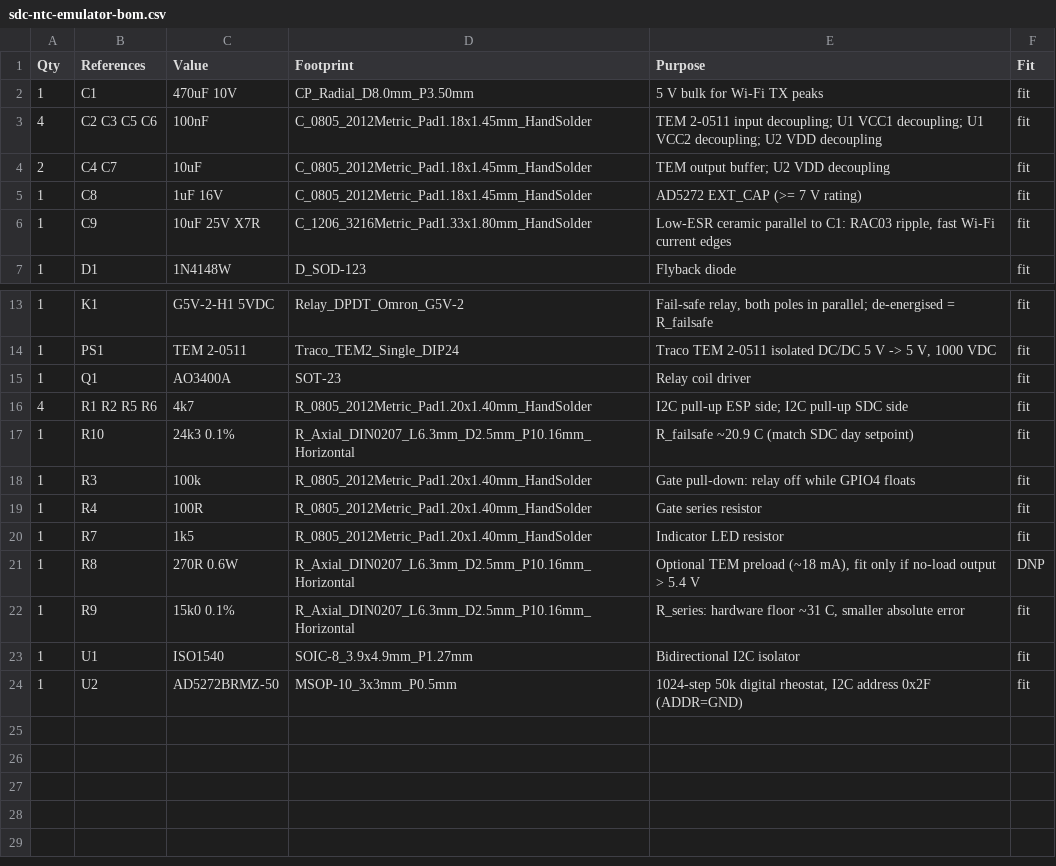
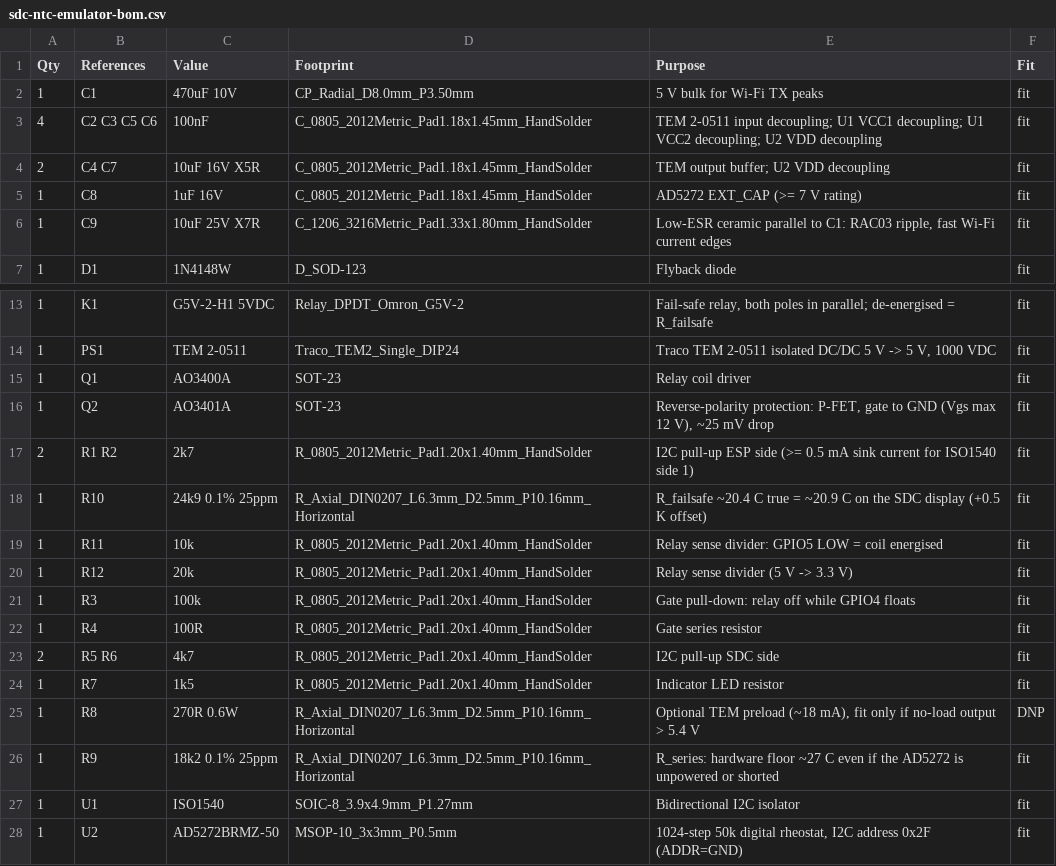
Before and after one commit to bl1ndc4m3l/sdc-ntc-emulator, a CSV file: hardware/sdc-ntc-emulator/production/sdc-ntc-emulator-bom.csv, drawn as a sheet; only a part is shown, gaps mark what is left out.

```diff
--- a/hardware/sdc-ntc-emulator/production/sdc-ntc-emulator-bom.csv
+++ b/hardware/sdc-ntc-emulator/production/sdc-ntc-emulator-bom.csv
@@ -3,3 +3,3 @@ Qty,References,Value,Footprint,Purpose,Fit
 4,C2 C3 C5 C6,100nF,C_0805_2012Metric_Pad1.18x1.45mm_HandSolder,TEM 2-0511 input decoupling; U1 VCC1 decoupling; U1 VCC2 decoupling; U2 VDD decoupling,fit
-2,C4 C7,10uF,C_0805_2012Metric_Pad1.18x1.45mm_HandSolder,TEM output buffer; U2 VDD decoupling,fit
+2,C4 C7,10uF 16V X5R,C_0805_2012Metric_Pad1.18x1.45mm_HandSolder,TEM output buffer; U2 VDD decoupling,fit
 1,C8,1uF 16V,C_0805_2012Metric_Pad1.18x1.45mm_HandSolder,AD5272 EXT_CAP (>= 7 V rating),fit
@@ -15,9 +15,13 @@ Qty,References,Value,Footprint,Purpose,Fit
 1,Q1,AO3400A,SOT-23,Relay coil driver,fit
-4,R1 R2 R5 R6,4k7,R_0805_2012Metric_Pad1.20x1.40mm_HandSolder,I2C pull-up ESP side; I2C pull-up SDC side,fit
-1,R10,24k3 0.1%,R_Axial_DIN0207_L6.3mm_D2.5mm_P10.16mm_Horizontal,R_failsafe ~20.9 C (match SDC day setpoint),fit
+1,Q2,AO3401A,SOT-23,"Reverse-polarity protection: P-FET, gate to GND (Vgs max 12 V), ~25 mV drop",fit
+2,R1 R2,2k7,R_0805_2012Metric_Pad1.20x1.40mm_HandSolder,I2C pull-up ESP side (>= 0.5 mA sink current for ISO1540 side 1),fit
+1,R10,24k9 0.1% 25ppm,R_Axial_DIN0207_L6.3mm_D2.5mm_P10.16mm_Horizontal,R_failsafe ~20.4 C true = ~20.9 C on the SDC display (+0.5 K offset),fit
+1,R11,10k,R_0805_2012Metric_Pad1.20x1.40mm_HandSolder,Relay sense divider: GPIO5 LOW = coil energised,fit
+1,R12,20k,R_0805_2012Metric_Pad1.20x1.40mm_HandSolder,Relay sense divider (5 V -> 3.3 V),fit
 1,R3,100k,R_0805_2012Metric_Pad1.20x1.40mm_HandSolder,Gate pull-down: relay off while GPIO4 floats,fit
 1,R4,100R,R_0805_2012Metric_Pad1.20x1.40mm_HandSolder,Gate series resistor,fit
+2,R5 R6,4k7,R_0805_2012Metric_Pad1.20x1.40mm_HandSolder,I2C pull-up SDC side,fit
 1,R7,1k5,R_0805_2012Metric_Pad1.20x1.40mm_HandSolder,Indicator LED resistor,fit
 1,R8,270R 0.6W,R_Axial_DIN0207_L6.3mm_D2.5mm_P10.16mm_Horizontal,"Optional TEM preload (~18 mA), fit only if no-load output > 5.4 V",DNP
-1,R9,15k0 0.1%,R_Axial_DIN0207_L6.3mm_D2.5mm_P10.16mm_Horizontal,"R_series: hardware floor ~31 C, smaller absolute error",fit
+1,R9,18k2 0.1% 25ppm,R_Axial_DIN0207_L6.3mm_D2.5mm_P10.16mm_Horizontal,R_series: hardware floor ~27 C even if the AD5272 is unpowered or shorted,fit
 1,U1,ISO1540,SOIC-8_3.9x4.9mm_P1.27mm,Bidirectional I2C isolator,fit
```
Also changed, not shown: 17 other files.
